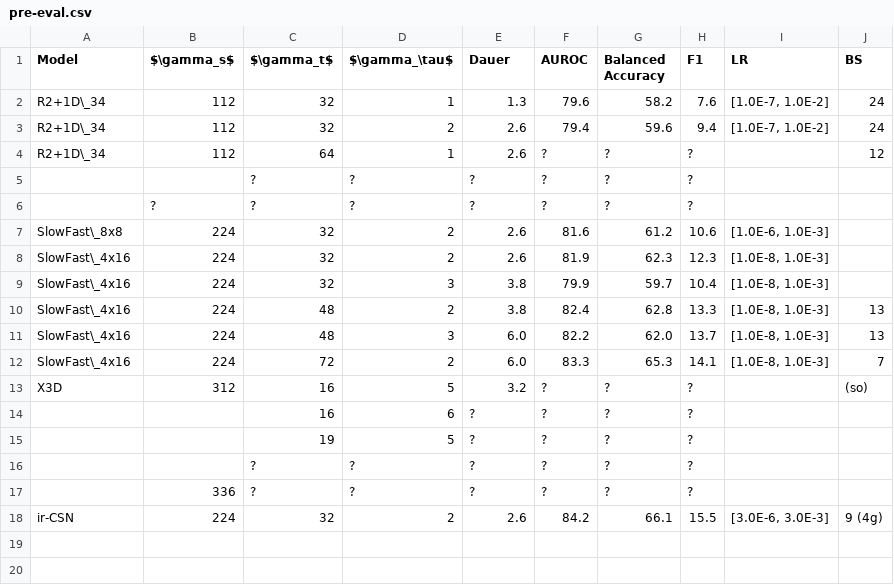
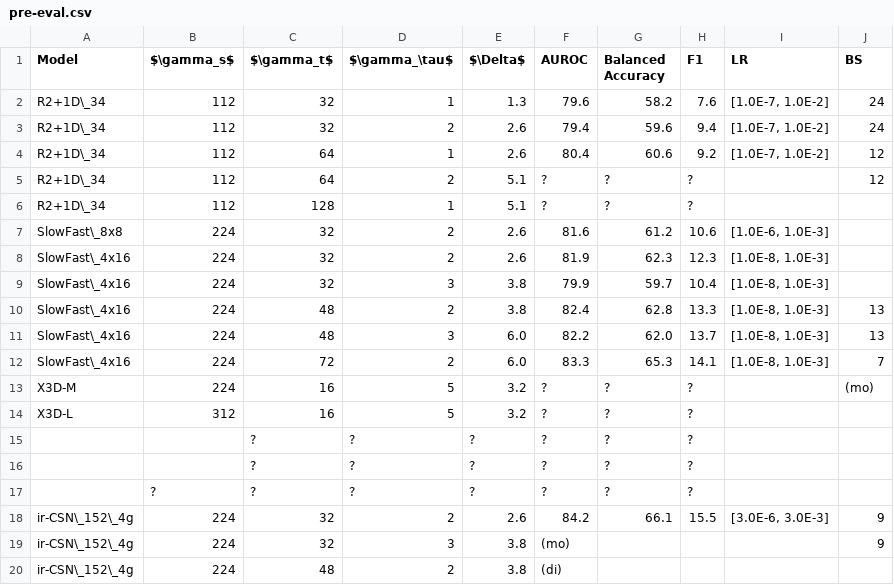
Before and after one commit to simnado/Master-Thesis, a CSV file: tbl/pre-eval.csv, drawn as a sheet.

```diff
--- a/tbl/pre-eval.csv
+++ b/tbl/pre-eval.csv
@@ -1,7 +1,7 @@
-Model,$\gamma_s$,$\gamma_t$,$\gamma_\tau$,Dauer,AUROC,Balanced Accuracy,F1,LR,BS
+Model,$\gamma_s$,$\gamma_t$,$\gamma_\tau$,$\Delta$,AUROC,Balanced Accuracy,F1,LR,BS
 R2+1D\_34,112,32,1,1.3,79.6,58.2,7.6,"[1.0E-7, 1.0E-2]",24
 R2+1D\_34,112,32,2,2.6,79.4,59.6,9.4,"[1.0E-7, 1.0E-2]",24
-R2+1D\_34,112,64,1,2.6,?,?,?,,12
-, ,?,?,?,?,?,?,,
-,?,?,?,?,?,?,?,,
+R2+1D\_34,112,64,1,2.6,80.4,60.6,9.2,"[1.0E-7, 1.0E-2]",12
+R2+1D\_34,112,64,2,5.1,?,?,?,,12
+R2+1D\_34,112,128,1,5.1,?,?,?,,
 SlowFast\_8x8,224,32,2,2.6,81.6,61.2,10.6,"[1.0E-6, 1.0E-3]",
@@ -12,7 +12,9 @@ SlowFast\_4x16,224,48,3,6.0,82.2,62.0,13.7,"[1.0E-8, 1.0E-3]",13
 SlowFast\_4x16,224,72,2,6.0,83.3,65.3,14.1,"[1.0E-8, 1.0E-3]",7
-X3D,312,16,5,3.2,?,?,?,,(so)
-,,16,6,?,?,?,?,,
-,,19,5,?,?,?,?,,
+X3D-M,224,16,5,3.2,?,?,?,,(mo)
+X3D-L,312,16,5,3.2,?,?,?,,
 ,,?,?,?,?,?,?,,
-,336,?,?,?,?,?,?,,
-ir-CSN,224,32,2,2.6,84.2,66.1,15.5,"[3.0E-6, 3.0E-3]",9 (4g)
+,,?,?,?,?,?,?,,
+,?,?,?,?,?,?,?,,
+ir-CSN\_152\_4g,224,32,2,2.6,84.2,66.1,15.5,"[3.0E-6, 3.0E-3]",9
+ir-CSN\_152\_4g,224,32,3,3.8,(mo),,,,9
+ir-CSN\_152\_4g,224,48,2,3.8,(di),,,,
```
Also changed, not shown: 6 other files.
